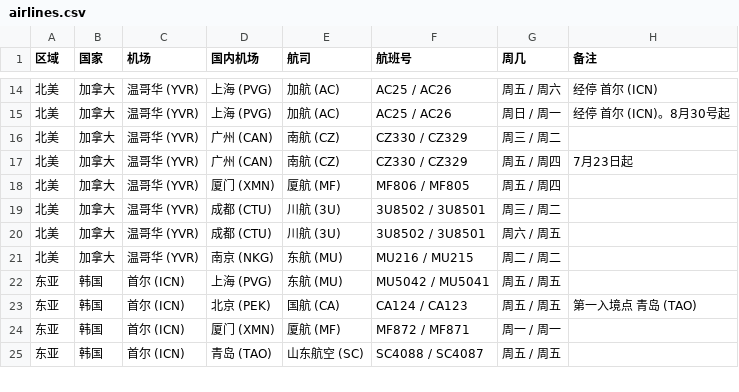
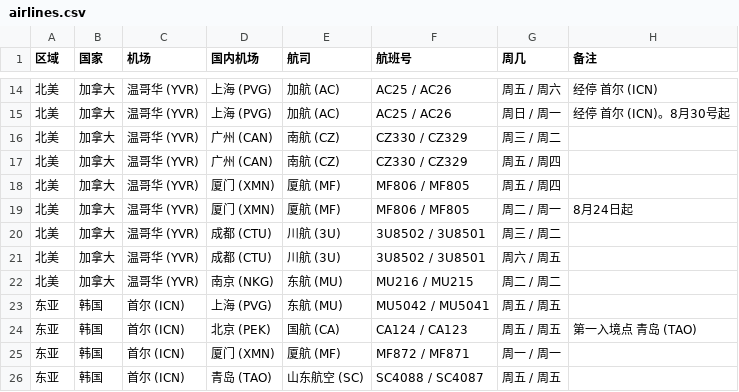
Before and after one commit to USCreditCardGuide/airlines-to-china-covid-19, a CSV file: airlines.csv, drawn as a sheet; only a part is shown, gaps mark what is left out.

Commit message:
Update airlines.csv

```diff
--- a/airlines.csv
+++ b/airlines.csv
@@ -16,4 +16,5 @@
 北美,加拿大,温哥华 (YVR),广州 (CAN),南航 (CZ),CZ330 / CZ329,周三 / 周二,
-北美,加拿大,温哥华 (YVR),广州 (CAN),南航 (CZ),CZ330 / CZ329,周五 / 周四,7月23日起
+北美,加拿大,温哥华 (YVR),广州 (CAN),南航 (CZ),CZ330 / CZ329,周五 / 周四,
 北美,加拿大,温哥华 (YVR),厦门 (XMN),厦航 (MF),MF806 / MF805,周五 / 周四,
+北美,加拿大,温哥华 (YVR),厦门 (XMN),厦航 (MF),MF806 / MF805,周二 / 周一,8月24日起
 北美,加拿大,温哥华 (YVR),成都 (CTU),川航 (3U),3U8502 / 3U8501,周三 / 周二,
```
